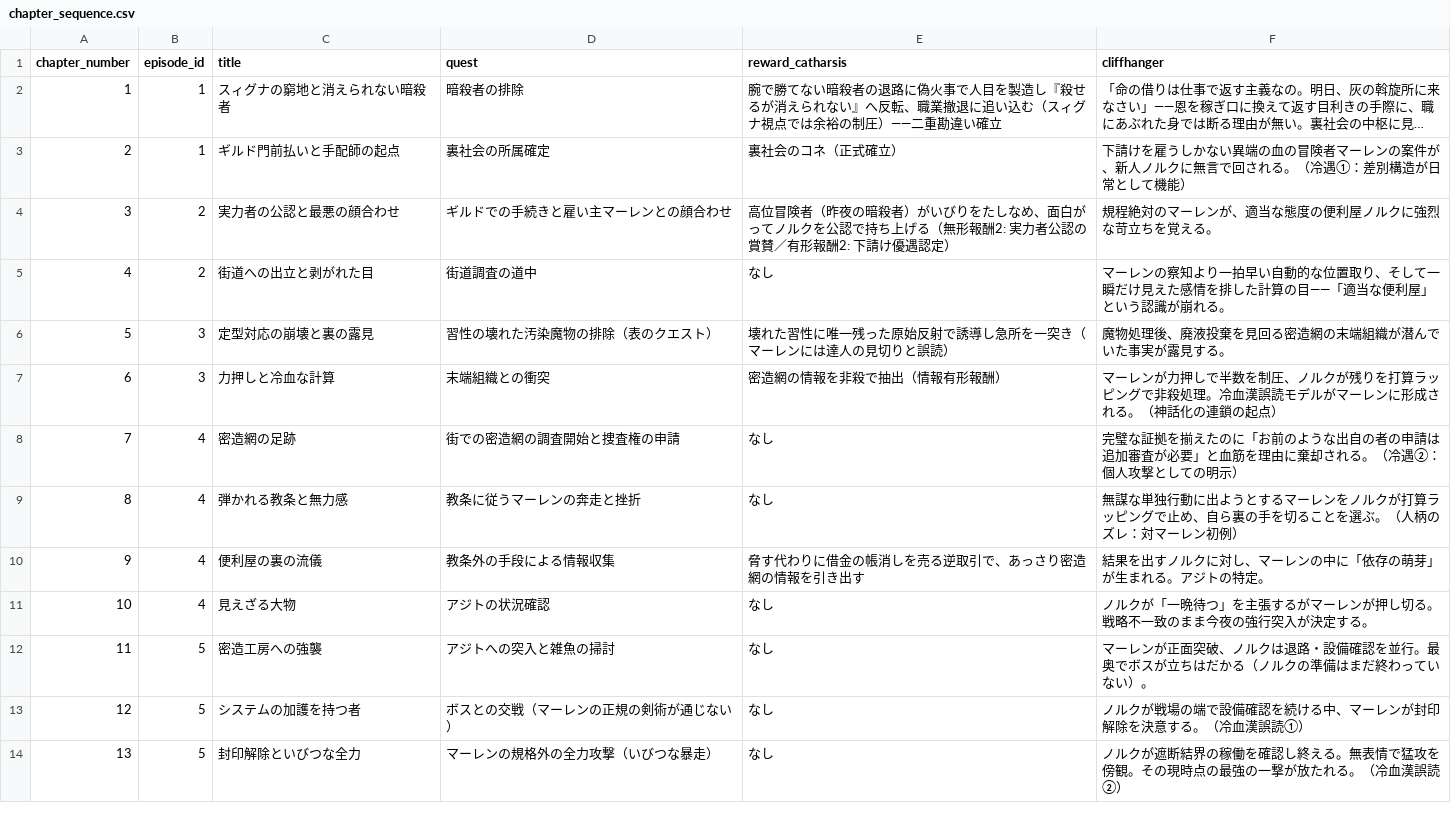
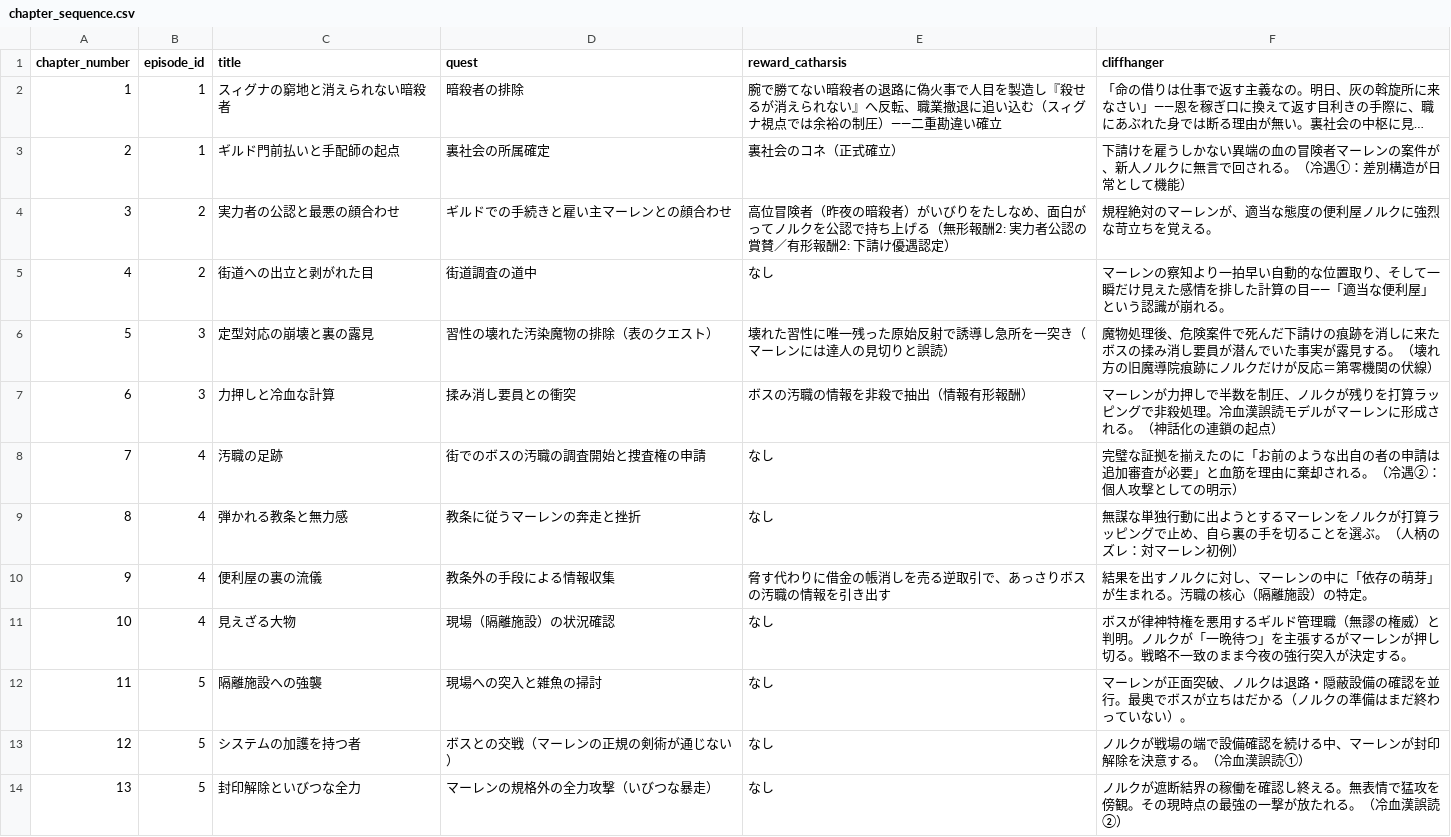
Before and after one commit to Cozyma/novel-write, a CSV file: 04_meso_plot/arc_01/chapter_sequence.csv, drawn as a sheet; only a part is shown; long unchanged cells end in …; the diff covers the shown part only.

```diff
--- a/04_meso_plot/arc_01/chapter_sequence.csv
+++ b/04_meso_plot/arc_01/chapter_sequence.csv
@@ -5,9 +5,9 @@ chapter_number,episode_id,title,quest,reward_catharsis,cliffhanger
 4,2,"街道への出立と剥がれた目","街道調査の道中","なし","マーレンの察知より一拍早い自動的な位置取り、そして一瞬だけ見えた感情を排した計算の目——「適当な便利屋」という認識が崩れる。"
-5,3,"定型対応の崩壊と裏の露見","習性の壊れた汚染魔物の排除（表のクエスト）","壊れた習性に唯一残った原始反射で誘導し急所を一突き（マーレンには達人の見切りと誤読）","魔物処理後、廃液投棄を見回る密造網の末端組織が潜んでいた事実が露見する。"
-6,3,"力押しと冷血な計算","末端組織との衝突","密造網の情報を非殺で抽出（情報有形報酬）","マーレンが力押しで半数を制圧、ノルクが残りを打算ラッピングで非殺処理。冷血漢誤読モデルがマーレンに形成される。（神話化の連鎖の起点）"
-7,4,"密造網の足跡","街での密造網の調査開始と捜査権の申請","なし","完璧な証拠を揃えたのに「お前のような出自の者の申請は追加審査が必要」と血筋を理由に棄却される。（冷遇②：個人攻撃としての明示）"
+5,3,"定型対応の崩壊と裏の露見","習性の壊れた汚染魔物の排除（表のクエスト）","壊れた習性に唯一残った原始反射で誘導し急所を一突き（マーレンには達人の見切りと誤読）","魔物処理後、危険案件で死んだ下請けの痕跡を消しに来たボスの揉み消し要員が潜んでいた事実が露見する。（壊れ方の旧魔導院痕跡にノルクだけが反応＝第零機関の伏線）"
+6,3,"力押しと冷血な計算","揉み消し要員との衝突","ボスの汚職の情報を非殺で抽出（情報有形報酬）","マーレンが力押しで半数を制圧、ノルクが残りを打算ラッピングで非殺処理。冷血漢誤読モデルがマーレンに形成される。（神話化の連鎖の起点）"
+7,4,"汚職の足跡","街でのボスの汚職の調査開始と捜査権の申請","なし","完璧な証拠を揃えたのに「お前のような出自の者の申請は追加審査が必要」と血筋を理由に棄却される。（冷遇②：個人攻撃としての明示）"
 8,4,"弾かれる教条と無力感","教条に従うマーレンの奔走と挫折","なし","無謀な単独行動に出ようとするマーレンをノルクが打算ラッピングで止め、自ら裏の手を切ることを選ぶ。（人柄のズレ：対マーレン初例）"
-9,4,"便利屋の裏の流儀","教条外の手段による情報収集","脅す代わりに借金の帳消しを売る逆取引で、あっさり密造網の情報を引き出す","結果を出すノルクに対し、マーレンの中に「依存の萌芽」が生まれる。アジトの特定。"
-10,4,"見えざる大物","アジトの状況確認","なし","ノルクが「一晩待つ」を主張するがマーレンが押し切る。戦略不一致のまま今夜の強行突入が決定する。"
-11,5,"密造工房への強襲","アジトへの突入と雑魚の掃討","なし","マーレンが正面突破、ノルクは退路・設備確認を並行。最奥でボスが立ちはだかる（ノルクの準備はまだ終わっていない）。"
+9,4,"便利屋の裏の流儀","教条外の手段による情報収集","脅す代わりに借金の帳消しを売る逆取引で、あっさりボスの汚職の情報を引き出す","結果を出すノルクに対し、マーレンの中に「依存の萌芽」が生まれる。汚職の核心（隔離施設）の特定。"
+10,4,"見えざる大物","現場（隔離施設）の状況確認","なし","ボスが律神特権を悪用するギルド管理職（無謬の権威）と判明。ノルクが「一晩待つ」を主張するがマーレンが押し切る。戦略不一致のまま今夜の強行突入が決定する。"
+11,5,"隔離施設への強襲","現場への突入と雑魚の掃討","なし","マーレンが正面突破、ノルクは退路・隠蔽設備の確認を並行。最奥でボスが立ちはだかる（ノルクの準備はまだ終わっていない）。"
 12,5,"システムの加護を持つ者","ボスとの交戦（マーレンの正規の剣術が通じない）","なし","ノルクが戦場の端で設備確認を続ける中、マーレンが封印解除を決意する。（冷血漢誤読①）"
```
Also changed, not shown: 7 edited cells elsewhere in this file, 18 other files.
